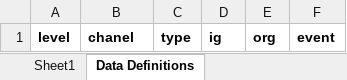
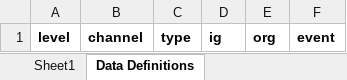
Before and after one commit to gtech-mulearn/mulearnbackend, an Excel workbook: api/dashboard/task/assets/task_base_template.xlsx, sheet Data Definitions, drawn as a sheet; values as stored, in another font and other column widths than the file's, no borders; charts and pictures not drawn; the diff names each change by its address in the sheet, - before the commit and + after, or states it on an @@ line.

Commit message:
fix(task): base template column header

```diff
--- a/api/dashboard/task/assets/task_base_template.xlsx (sheet Data Definitions)
+++ b/api/dashboard/task/assets/task_base_template.xlsx (sheet Data Definitions)
-B1: chanel
+B1: channel
```
Also changed, not shown: charts or pictures.
